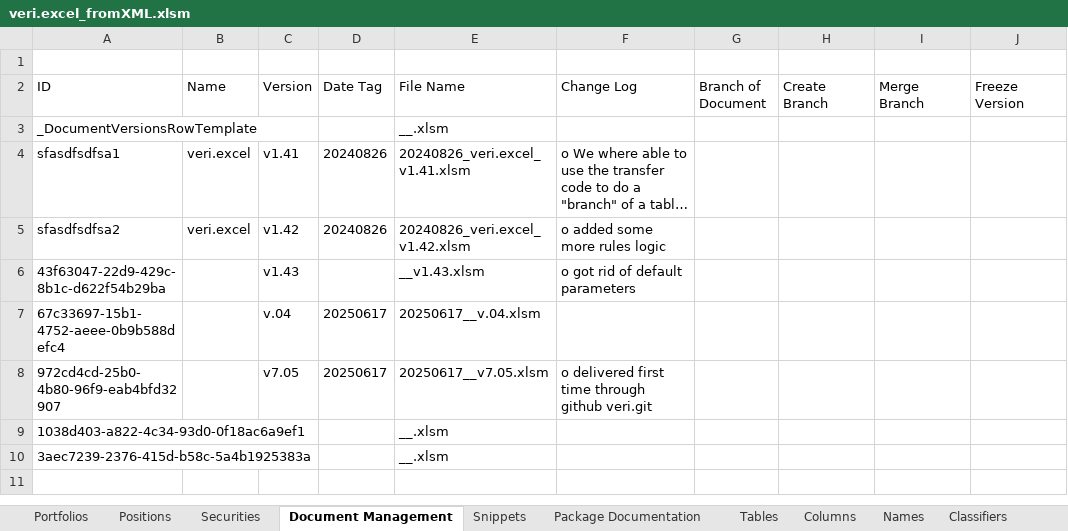
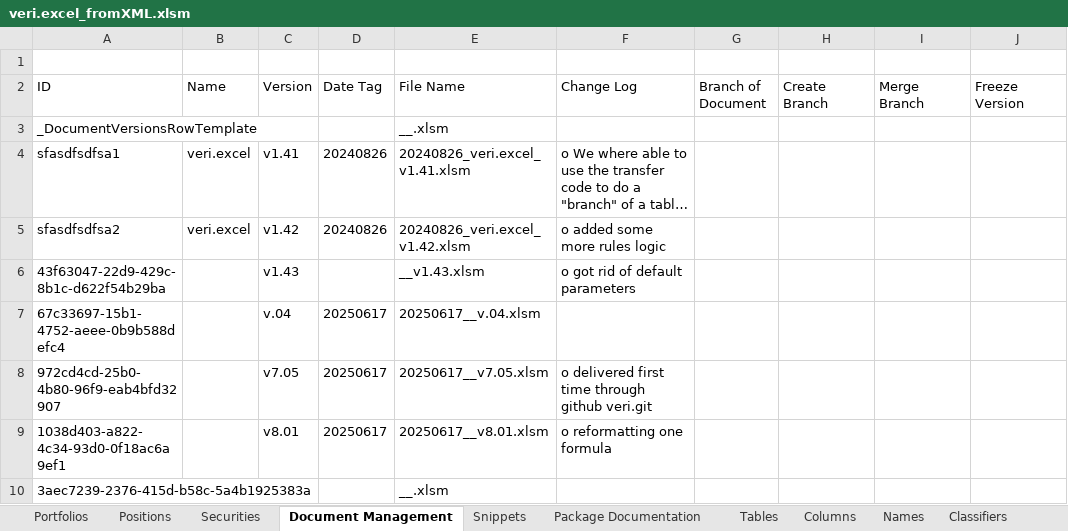
Before and after one commit to mmsami/excel_test_repo, an Excel workbook: veri.excel_fromXML.xlsm, sheet Document Management, drawn as a sheet; long unchanged cells end in …; values as stored, in another font and other column widths than the file's, no borders; table styles not drawn; the diff names each change by its address in the sheet, - before the commit and + after, or states it on an @@ line.

```diff
--- a/veri.excel_fromXML.xlsm (sheet Document Management)
+++ b/veri.excel_fromXML.xlsm (sheet Document Management)
-C9 (Version): (empty)
+C9 (Version): v8.01
-D9 (Date Tag): (empty)
+D9 (Date Tag): 20250617
-E9 (File Name): __.xlsm
+E9 (File Name): 20250617__v8.01.xlsm
-F9 (Change Log): (empty)
+F9 (Change Log): o reformatting one formula
```
Also changed, not shown: formulas that keep their value, 20 other files.
